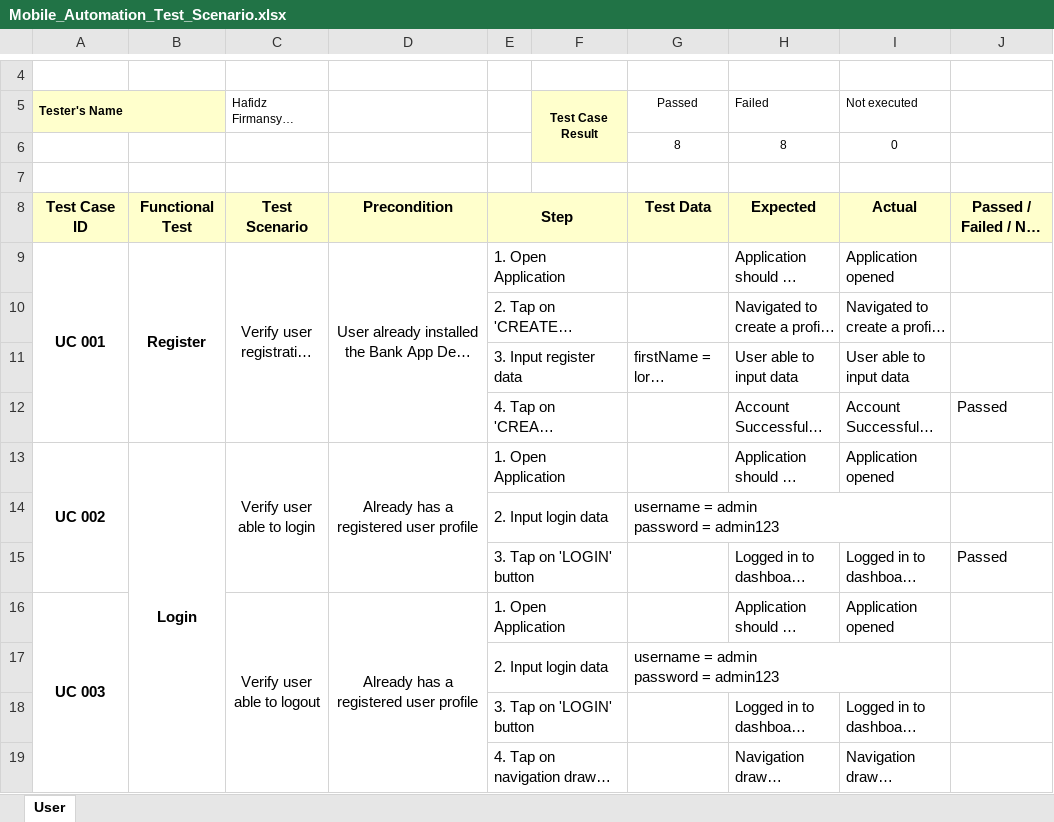
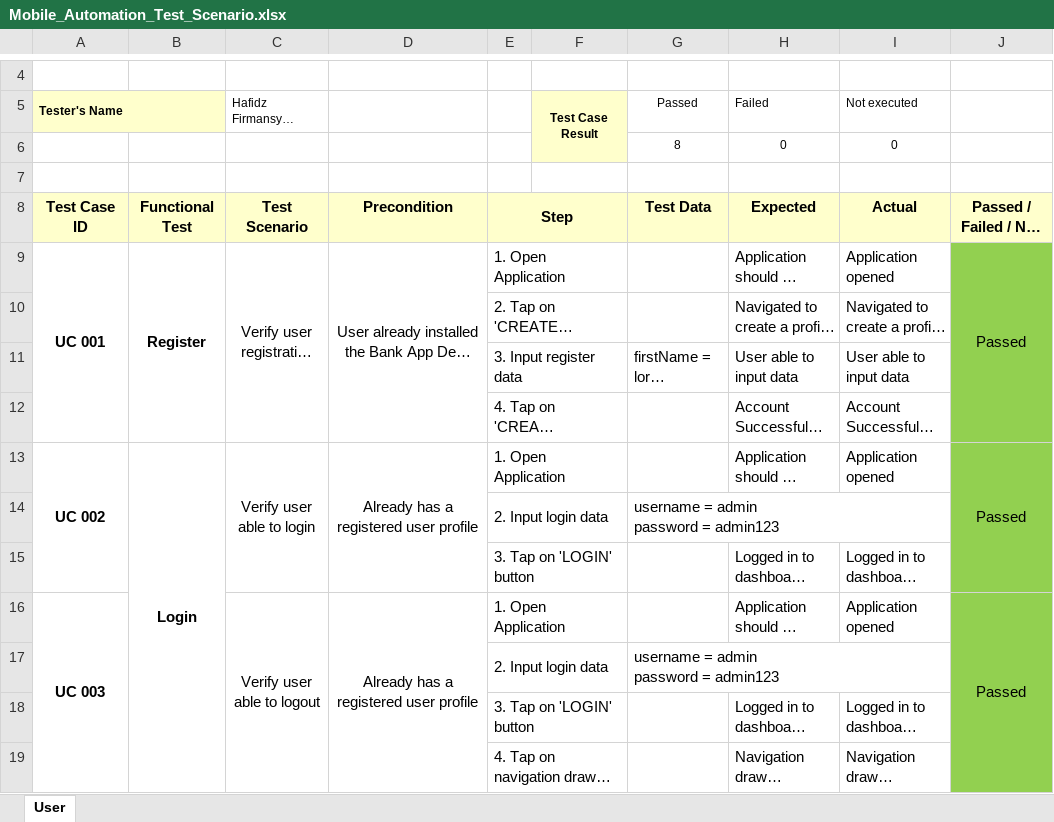
Before and after one commit to hafidzfg/fp-btdp-mobile-test, an Excel workbook: documentation/Mobile_Automation_Test_Scenario.xlsx, sheet User, drawn as a sheet; only a part is shown, gaps mark what is left out; long unchanged cells end in …; values as stored, in another font and other column widths than the file's, no borders; the diff covers the shown part only; the diff names each change by its address in the sheet, - before the commit and + after, or states it on an @@ line.

```diff
--- a/documentation/Mobile_Automation_Test_Scenario.xlsx (sheet User)
+++ b/documentation/Mobile_Automation_Test_Scenario.xlsx (sheet User)
-H6: 8
+H6: 0
-J9: (empty)
+J9: Passed
-J9:J19 fill: none
+J9:J19 fill: #92D050
+J9:J12 merged
-J12: Passed
+J12: (empty)
-J13: (empty)
+J13: Passed
+J13:J15 merged
-J15: Passed
+J15: (empty)
-J16: (empty)
+J16: Passed
+J16:J20 merged
```
Also changed, not shown: 10 edited cells, cell formats and merged cells elsewhere in this sheet.
